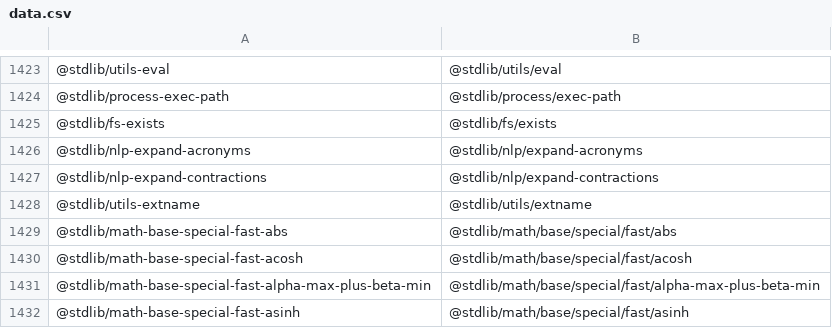
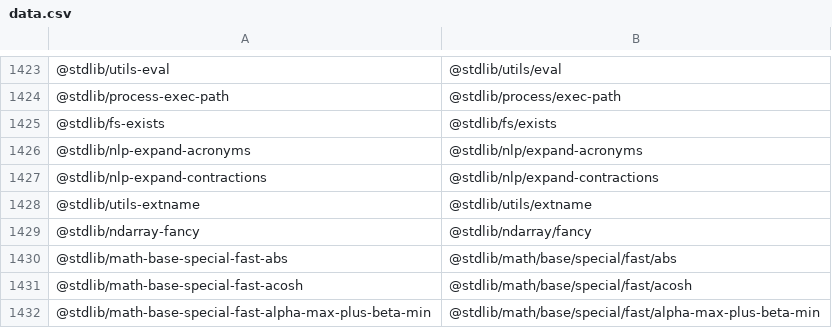
Before and after one commit to stdlib-js/namespace-standalone2pkg, a CSV file: data/data.csv, drawn as a sheet; only a part is shown, gaps mark what is left out; the shorter side is filled out with more unchanged rows; the diff names each change by its address in the sheet, - before the commit and + after, or states it on an @@ line.

```diff
--- a/data/data.csv
+++ b/data/data.csv
+row 1429: @stdlib/ndarray-fancy | @stdlib/ndarray/fancy
```
Also changed, not shown: 3 other files.
